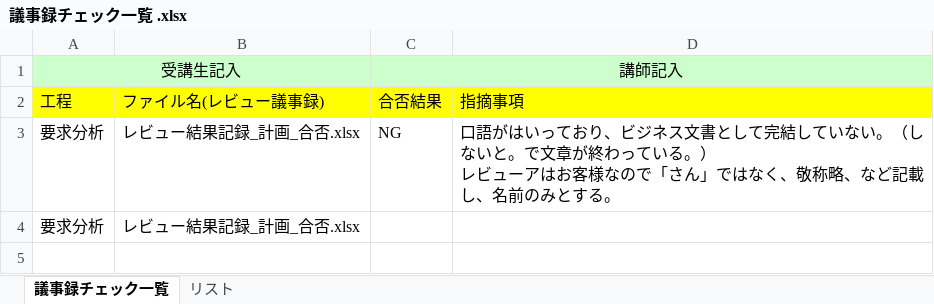
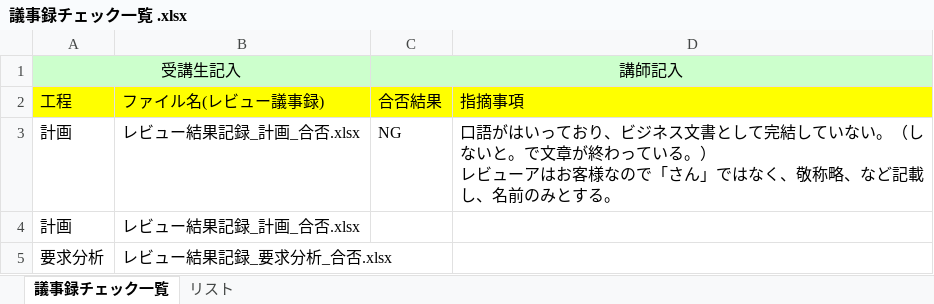
Before and after one commit to s-oishi/testRepo02, an Excel workbook: 01計画/議事録チェック一覧 .xlsx, sheet 議事録チェック一覧, drawn as a sheet; values as stored, in another font and other column widths than the file's, no borders; addresses are those after the commit; the diff names each change by its address in the sheet, - before the commit and + after, or states it on an @@ line.

Commit message:
要求分析合否チェック欄を追加しました。

```diff
--- a/01計画/議事録チェック一覧 .xlsx (sheet 議事録チェック一覧)
+++ b/01計画/議事録チェック一覧 .xlsx (sheet 議事録チェック一覧)
-A3 (工程): 要求分析
+A3 (工程): 計画
+row 4: 計画 | レビュー結果記録_計画_合否.xlsx
-B5 (ファイル名(レビュー議事録)): レビュー結果記録_計画_合否.xlsx
+B5 (ファイル名(レビュー議事録)): レビュー結果記録_要求分析_合否.xlsx
```
